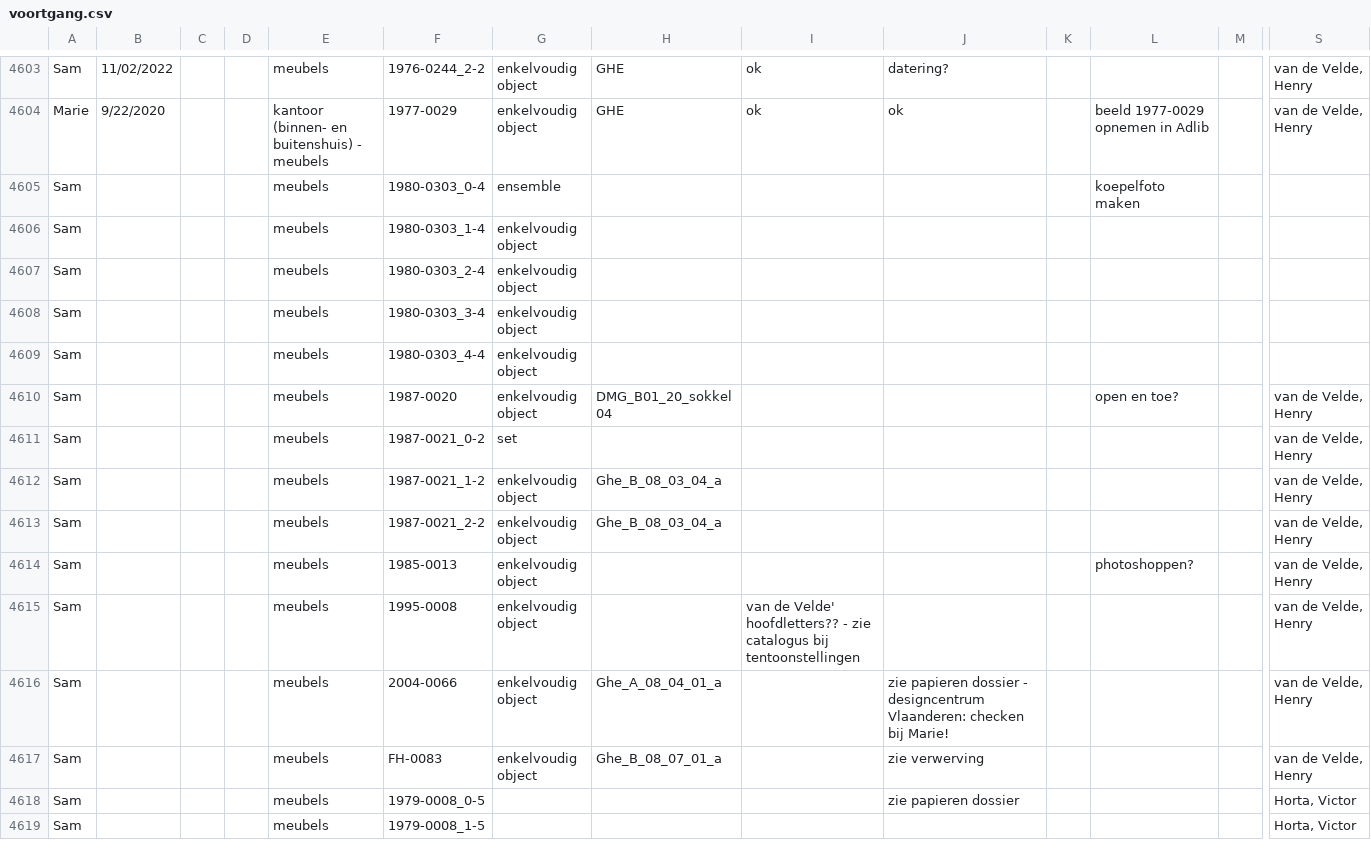
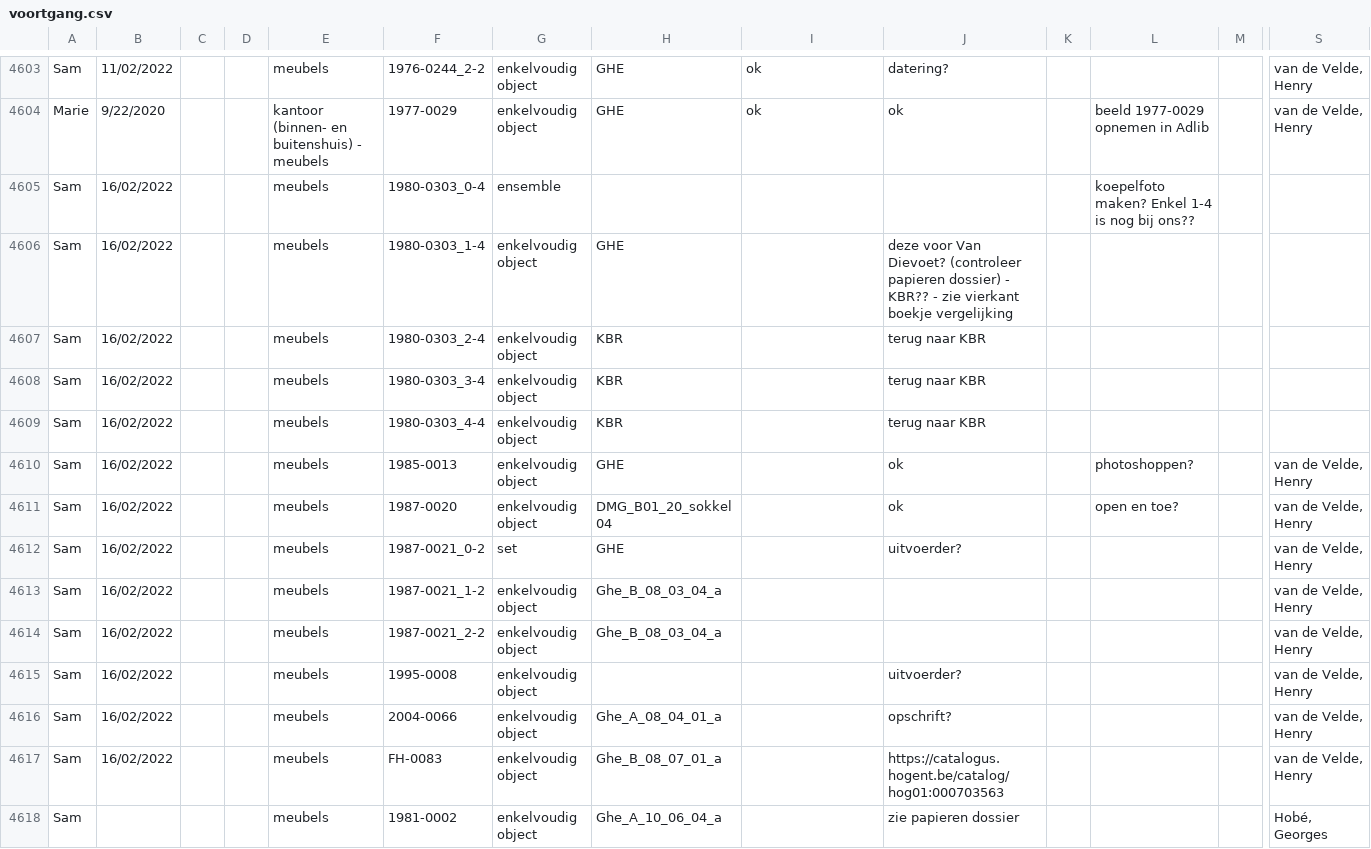
Before and after one commit to DesignMuseumGent/flat-voortgang, a CSV file: voortgang.csv, drawn as a sheet; only a part is shown, gaps mark what is left out; the shorter side is filled out with more unchanged rows; removed rows and columns are numbered as before the commit, all else as after; rows hold the shown columns only; the diff covers the shown part only; the diff names each change by its address in the sheet, - before the commit and + after, or states it on an @@ line.

Commit message:
Flat: latest data (2022-02-17T01:48:41.009Z) {   "date": "2022-02-17T01:48:41.009Z",   "files": [     {       "name": "voortgang.csv",       "deltaBytes": 711,       "source": "https://docs.google.com/spreadsheets/d/e/2PACX-1vQkI3r_1FDN5TfQ3vMh6MeJ01LW8gfjMSKB0qw6OCMcN9FbbAZnClBiotxrbh2p5v8nOe-BNbpLN2O-/pub?gid=1097885687&single=true&output=csv"     }   ] }

```diff
--- a/voortgang.csv
+++ b/voortgang.csv
-B4605:B4609: (empty)
+B4605:B4609: 16/02/2022
-L4605: koepelfoto maken
+L4605: koepelfoto maken? Enkel 1-4 is nog bij ons??
-H4606: (empty)
+H4606: GHE
-J4606: (empty)
+J4606: deze voor Van Dievoet? (controleer papieren dossier) - KBR?? - zie vierkant boekje vergelijking
-H4607:H4609: (empty)
+H4607:H4609: KBR
-J4607:J4609: (empty)
+J4607:J4609: terug naar KBR
+row 4610: Sam | 16/02/2022 |  |  | meubels | 1985-0013 | enkelvoudig object | GHE |  | ok |  | photoshoppen? |  | van de Velde, Henry
-B4611:B4614: (empty)
+B4611:B4614: 16/02/2022
-J4611: (empty)
+J4611: ok
-H4612: (empty)
+H4612: GHE
-J4612: (empty)
+J4612: uitvoerder?
-row 4614: Sam |  |  |  | meubels | 1985-0013 | enkelvoudig object |  |  |  |  | photoshoppen? |  | van de Velde, Henry
-B4615:B4617: (empty)
+B4615:B4617: 16/02/2022
-I4615: van de Velde' hoofdletters?? - zie catalogus bij tentoonstellingen
+I4615: (empty)
-J4615: (empty)
+J4615: uitvoerder?
-J4616: zie papieren dossier - designcentrum Vlaanderen: checken bij Marie!
+J4616: opschrift?
-J4617: zie verwerving
+J4617: https://catalogus.hogent.be/catalog/hog01:000703563
@@ row 4714 moved to row 4618: Sam @@
```
Also changed, not shown: 15 moved rows and 45 edited cells elsewhere in this file.
